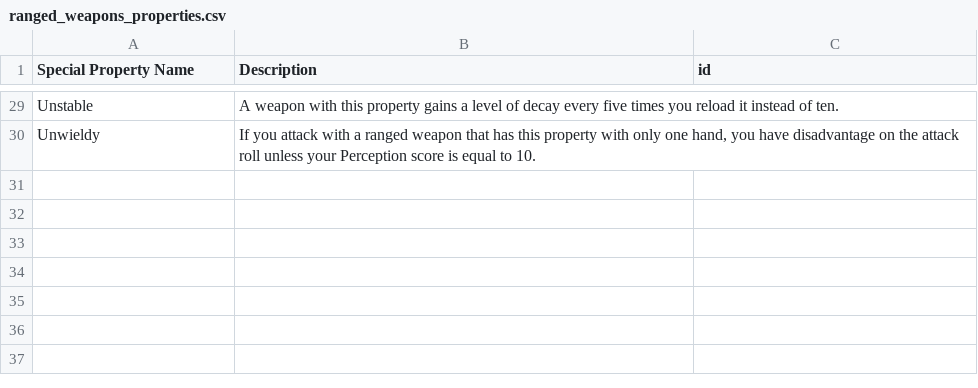
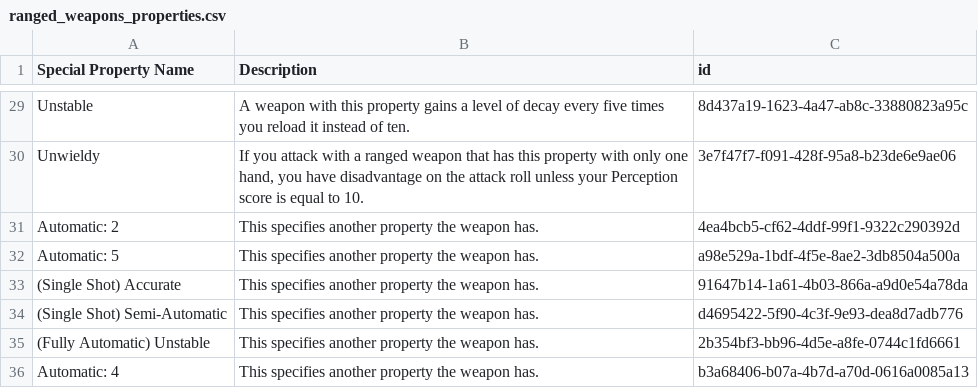
Before and after one commit to VladimirChavdarov/WPF_Fallout_Character_Manager, a CSV file: WPF_Fallout_Character_Manager/Resources/Spreadsheets/ranged_weapons_properties.csv, drawn as a sheet; only a part is shown, gaps mark what is left out; the diff covers the shown part only; the diff names each change by its address in the sheet, - before the commit and + after, or states it on an @@ line.

```diff
--- a/WPF_Fallout_Character_Manager/Resources/Spreadsheets/ranged_weapons_properties.csv
+++ b/WPF_Fallout_Character_Manager/Resources/Spreadsheets/ranged_weapons_properties.csv
-C29 (id): (empty)
+C29 (id): 8d437a19-1623-4a47-ab8c-33880823a95c
-C30 (id): (empty)
+C30 (id): 3e7f47f7-f091-428f-95a8-b23de6e9ae06
+row 31: Automatic: 2 | This specifies another property the weapon has. | 4ea4bcb5-cf62-4ddf-99f1-9322c290392d
+row 32: Automatic: 5 | This specifies another property the weapon has. | a98e529a-1bdf-4f5e-8ae2-3db8504a500a
+row 33: (Single Shot) Accurate | This specifies another property the weapon has. | 91647b14-1a61-4b03-866a-a9d0e54a78da
+row 34: (Single Shot) Semi-Automatic | This specifies another property the weapon has. | d4695422-5f90-4c3f-9e93-dea8d7adb776
+row 35: (Fully Automatic) Unstable | This specifies another property the weapon has. | 2b354bf3-bb96-4d5e-a8fe-0744c1fd6661
+row 36: Automatic: 4 | This specifies another property the weapon has. | b3a68406-b07a-4b7d-a70d-0616a0085a13
```
Also changed, not shown: 32 edited cells elsewhere in this file, WPF_Fallout_Character_Manager/Resources/Spreadsheets/ammo_special.csv, WPF_Fallout_Character_Manager/Resources/Spreadsheets/explosives_thrown.csv, 9 other files.
